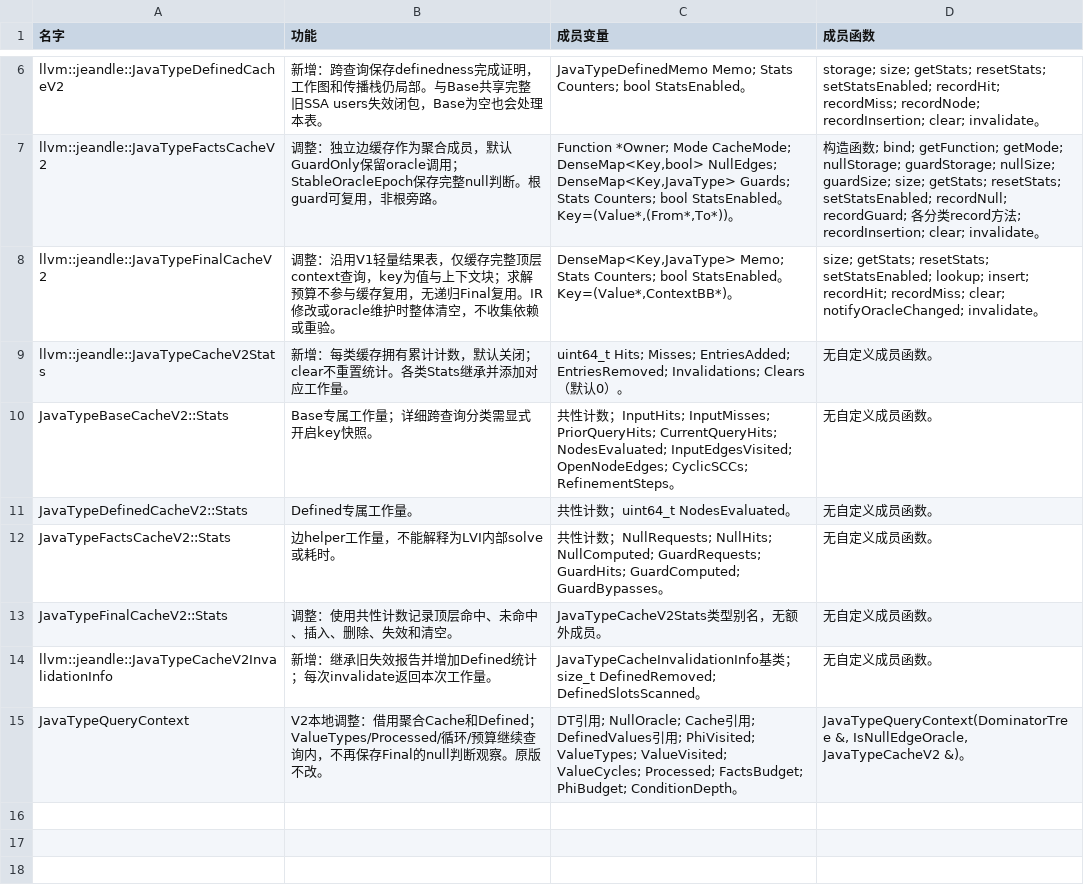
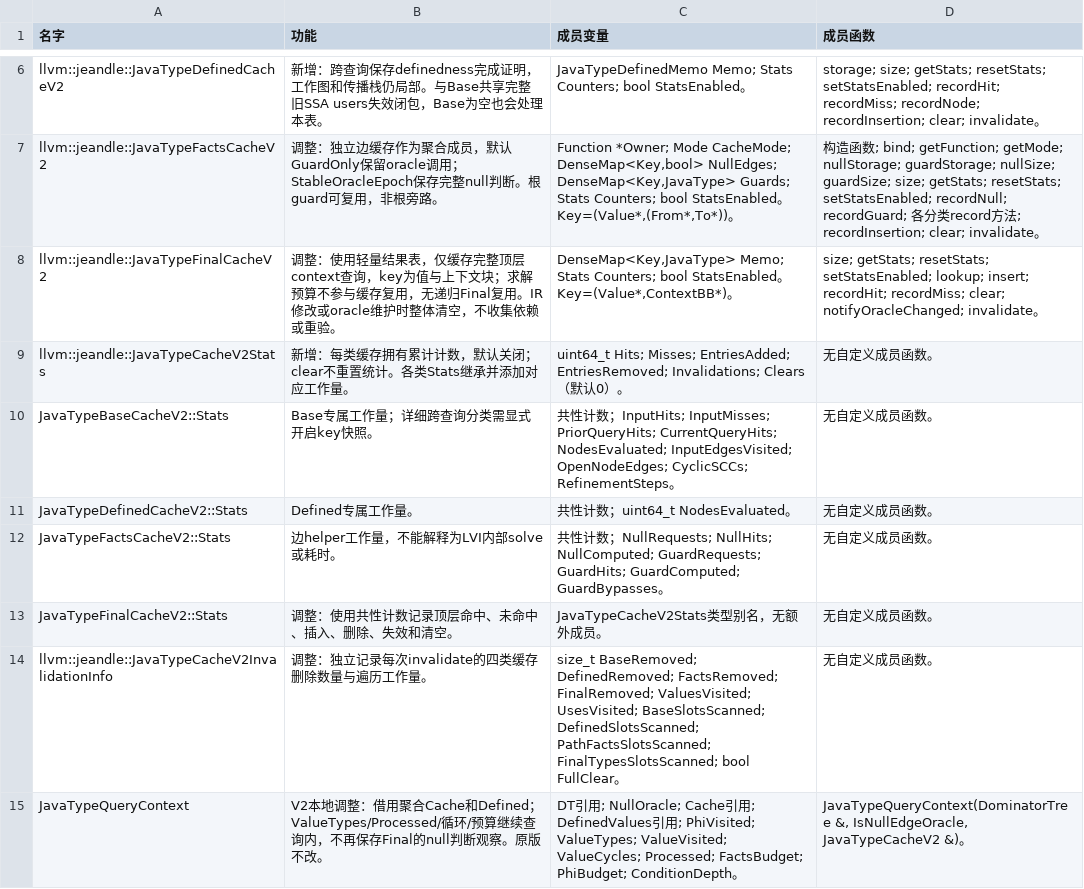
Before and after one commit to jeandle/jeandle-llvm, a CSV file: llvm/docs/JeandleJavaTypeInvalidation/CachedJavaTypeV2DataStructures.csv, drawn as a sheet; only a part is shown, gaps mark what is left out.

Commit message:
refactor(jeandle): remove legacy V1 Java type cache

```diff
--- a/llvm/docs/JeandleJavaTypeInvalidation/CachedJavaTypeV2DataStructures.csv
+++ b/llvm/docs/JeandleJavaTypeInvalidation/CachedJavaTypeV2DataStructures.csv
@@ -7,3 +7,3 @@ llvm::jeandle::JavaTypeDefinedCacheV2,新增：跨查询保存definedness完成
 llvm::jeandle::JavaTypeFactsCacheV2,调整：独立边缓存作为聚合成员，默认GuardOnly保留oracle调用；StableOracleEpoch保存完整null判断。根guard可复用，非根旁路。,"Function *Owner; Mode CacheMode; DenseMap<Key,bool> NullEdges; DenseMap<Key,JavaType> Guards; Stats Counters; bool StatsEnabled。Key=(Value*,(From*,To*))。",构造函数; bind; getFunction; getMode; nullStorage; guardStorage; nullSize; guardSize; size; getStats; resetStats; setStatsEnabled; recordNull; recordGuard; 各分类record方法; recordInsertion; clear; invalidate。
-llvm::jeandle::JavaTypeFinalCacheV2,调整：沿用V1轻量结果表，仅缓存完整顶层context查询，key为值与上下文块；求解预算不参与缓存复用，无递归Final复用。IR修改或oracle维护时整体清空，不收集依赖或重验。,"DenseMap<Key,JavaType> Memo; Stats Counters; bool StatsEnabled。Key=(Value*,ContextBB*)。",size; getStats; resetStats; setStatsEnabled; lookup; insert; recordHit; recordMiss; clear; notifyOracleChanged; invalidate。
+llvm::jeandle::JavaTypeFinalCacheV2,调整：使用轻量结果表，仅缓存完整顶层context查询，key为值与上下文块；求解预算不参与缓存复用，无递归Final复用。IR修改或oracle维护时整体清空，不收集依赖或重验。,"DenseMap<Key,JavaType> Memo; Stats Counters; bool StatsEnabled。Key=(Value*,ContextBB*)。",size; getStats; resetStats; setStatsEnabled; lookup; insert; recordHit; recordMiss; clear; notifyOracleChanged; invalidate。
 llvm::jeandle::JavaTypeCacheV2Stats,新增：每类缓存拥有累计计数，默认关闭；clear不重置统计。各类Stats继承并添加对应工作量。,uint64_t Hits; Misses; EntriesAdded; EntriesRemoved; Invalidations; Clears（默认0）。,无自定义成员函数。
@@ -13,3 +13,3 @@ JavaTypeFactsCacheV2::Stats,边helper工作量，不能解释为LVI内部solve
 JavaTypeFinalCacheV2::Stats,调整：使用共性计数记录顶层命中、未命中、插入、删除、失效和清空。,JavaTypeCacheV2Stats类型别名，无额外成员。,无自定义成员函数。
-llvm::jeandle::JavaTypeCacheV2InvalidationInfo,新增：继承旧失效报告并增加Defined统计；每次invalidate返回本次工作量。,JavaTypeCacheInvalidationInfo基类；size_t DefinedRemoved; DefinedSlotsScanned。,无自定义成员函数。
+llvm::jeandle::JavaTypeCacheV2InvalidationInfo,调整：独立记录每次invalidate的四类缓存删除数量与遍历工作量。,size_t BaseRemoved; DefinedRemoved; FactsRemoved; FinalRemoved; ValuesVisited; UsesVisited; BaseSlotsScanned; DefinedSlotsScanned; PathFactsSlotsScanned; FinalTypesSlotsScanned; bool FullClear。,无自定义成员函数。
 JavaTypeQueryContext,V2本地调整：借用聚合Cache和Defined；ValueTypes/Processed/循环/预算继续查询内，不再保存Final的null判断观察。原版不改。,DT引用; NullOracle; Cache引用; DefinedValues引用; PhiVisited; ValueTypes; ValueVisited; ValueCycles; Processed; FactsBudget; PhiBudget; ConditionDepth。,"JavaTypeQueryContext(DominatorTree &, IsNullEdgeOracle, JavaTypeCacheV2 &)。"
```
Also changed, not shown: 30 other files.
